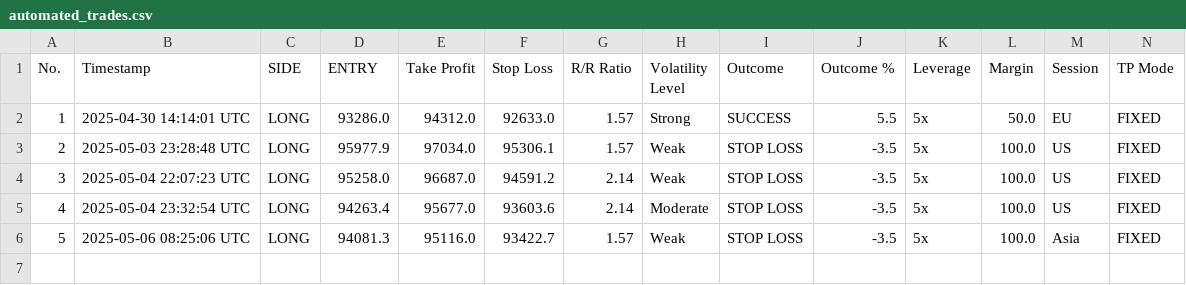
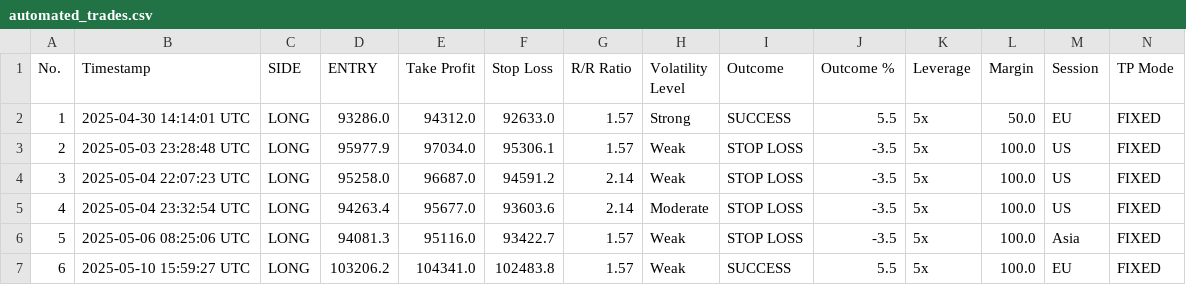
Before and after one commit to spirosrap/crypto-finance, a CSV file: automated_trades.csv, drawn as a sheet; only a part is shown; rows hold the shown columns only; the diff names each change by its address in the sheet, - before the commit and + after, or states it on an @@ line.

Commit message:
update of logs

```diff
--- a/automated_trades.csv
+++ b/automated_trades.csv
+row 7: 6 | 2025-05-10 15:59:27 UTC | LONG | 103206.2 | 104341.0 | 102483.8 | 1.57 | Weak | SUCCESS | 5.5 | 5x | 100.0 | EU | FIXED
```
